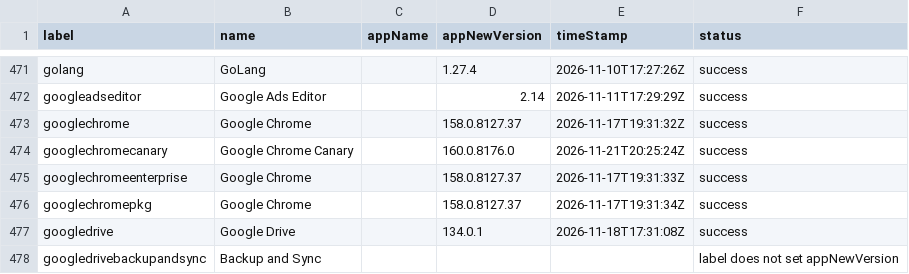
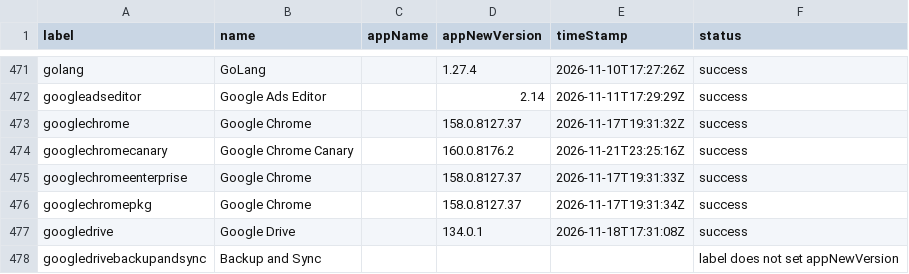
Before and after one commit to gilburns/Installomator-Tracker, a CSV file: label_status.csv, drawn as a sheet; only a part is shown, gaps mark what is left out.

```diff
--- a/label_status.csv
+++ b/label_status.csv
@@ -473,3 +473,3 @@
 "googlechrome","Google Chrome","","158.0.8127.37","2026-11-17T19:31:32Z","success"
-"googlechromecanary","Google Chrome Canary","","160.0.8176.0","2026-11-21T20:25:24Z","success"
+"googlechromecanary","Google Chrome Canary","","160.0.8176.2","2026-11-21T23:25:16Z","success"
 "googlechromeenterprise","Google Chrome","","158.0.8127.37","2026-11-17T19:31:33Z","success"
```
Also changed, not shown: 1 other file.
